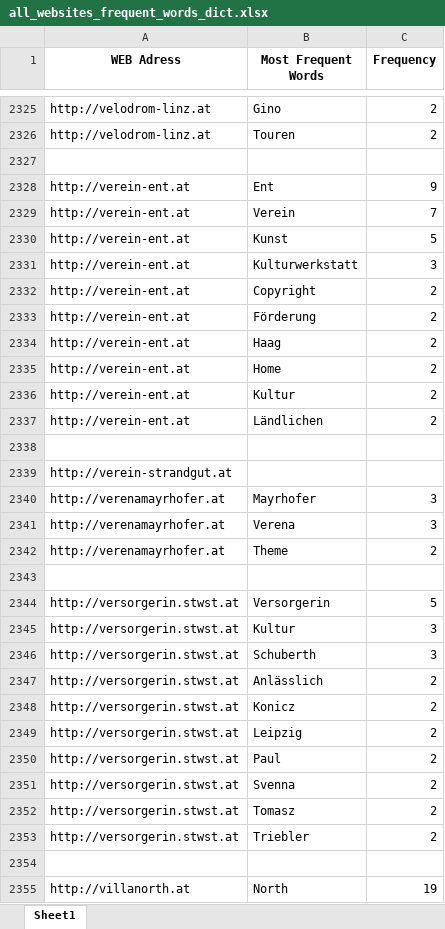
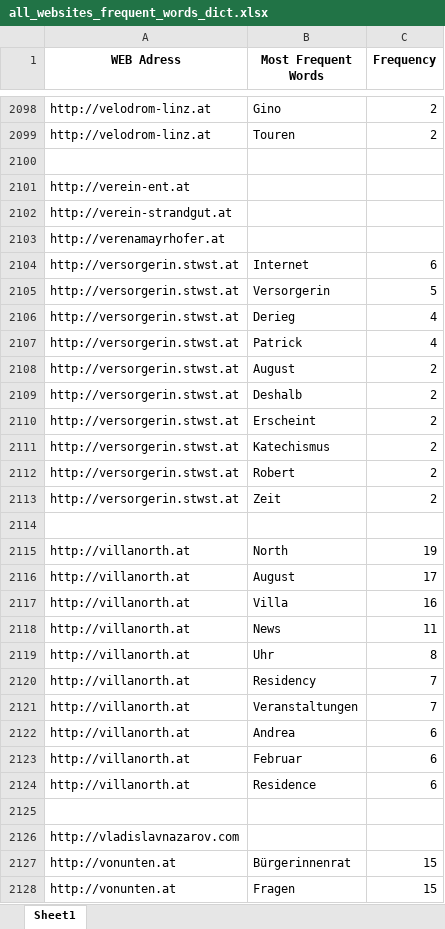
Before and after one commit to KeremDUZENLI/python-bs4-web-scraping, an Excel workbook: output/frequent_words/xls/all_websites_frequent_words_dict.xlsx, sheet Sheet1, drawn as a sheet; only a part is shown, gaps mark what is left out; the shorter side is filled out with more unchanged rows; values as stored, in another font and other column widths than the file's, no borders; removed rows and columns are numbered as before the commit, all else as after; the diff covers the shown part only; the diff names each change by its address in the sheet, - before the commit and + after, or states it on an @@ line.

```diff
--- a/output/frequent_words/xls/all_websites_frequent_words_dict.xlsx (sheet Sheet1)
+++ b/output/frequent_words/xls/all_websites_frequent_words_dict.xlsx (sheet Sheet1)
-B2101 (Most Frequent Words): Ent
+B2101 (Most Frequent Words): (empty)
-C2101 (Frequency): 9
+C2101 (Frequency): (empty)
-row 2329: http://verein-ent.at | Verein | 7
-row 2330: http://verein-ent.at | Kunst | 5
-row 2331: http://verein-ent.at | Kulturwerkstatt | 3
-row 2332: http://verein-ent.at | Copyright | 2
-row 2333: http://verein-ent.at | Förderung | 2
-row 2334: http://verein-ent.at | Haag | 2
-row 2335: http://verein-ent.at | Home | 2
-row 2336: http://verein-ent.at | Kultur | 2
-row 2337: http://verein-ent.at | Ländlichen | 2
-row 2338: (empty)
-B2103 (Most Frequent Words): Mayrhofer
+B2103 (Most Frequent Words): (empty)
-C2103 (Frequency): 3
+C2103 (Frequency): (empty)
-row 2341: http://verenamayrhofer.at | Verena | 3
-row 2342: http://verenamayrhofer.at | Theme | 2
-row 2104: (empty)
+row 2104: http://versorgerin.stwst.at | Internet | 6
-B2106 (Most Frequent Words): Kultur
+B2106 (Most Frequent Words): Derieg
-C2106:C2107 (Frequency): 3
+C2106:C2107 (Frequency): 4
-B2107 (Most Frequent Words): Schuberth
+B2107 (Most Frequent Words): Patrick
-B2108 (Most Frequent Words): Anlässlich
+B2108 (Most Frequent Words): August
-B2109 (Most Frequent Words): Konicz
+B2109 (Most Frequent Words): Deshalb
-B2110 (Most Frequent Words): Leipzig
+B2110 (Most Frequent Words): Erscheint
-B2111 (Most Frequent Words): Paul
+B2111 (Most Frequent Words): Katechismus
-B2112 (Most Frequent Words): Svenna
+B2112 (Most Frequent Words): Robert
-row 2352: http://versorgerin.stwst.at | Tomasz | 2
-B2113 (Most Frequent Words): Triebler
+B2113 (Most Frequent Words): Zeit
```
Also changed, not shown: 31 added rows, 295 removed rows and 193 edited cells elsewhere in this sheet, output/common_words/xls/common_words_among_websites_dict.xlsx, 5 other files.
